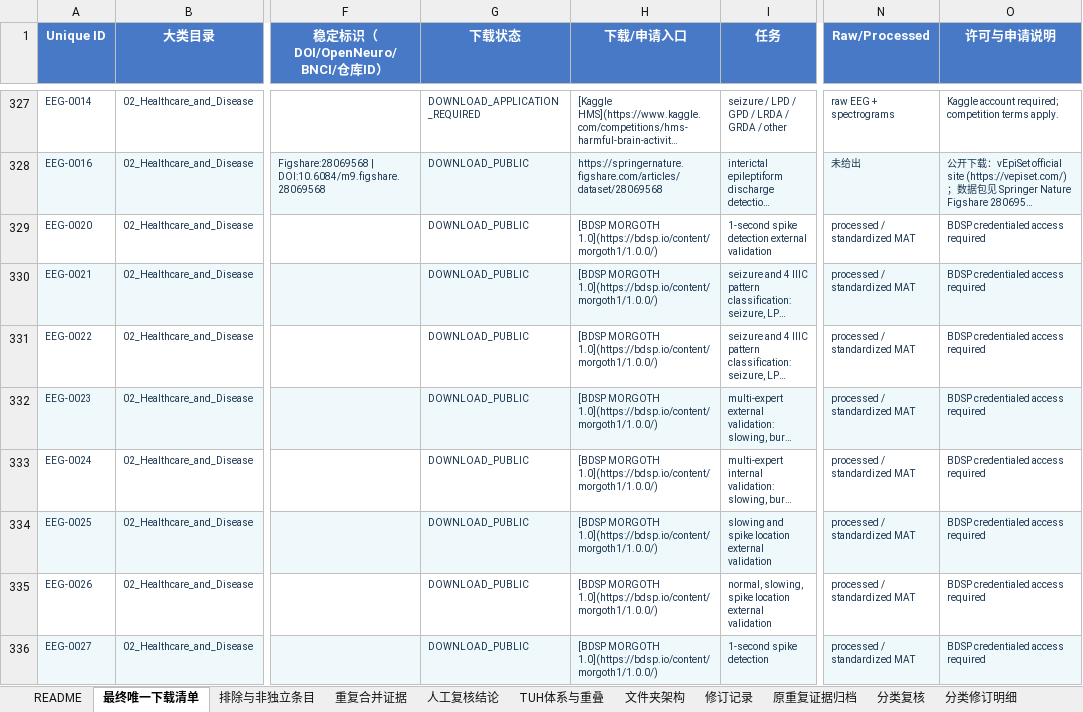
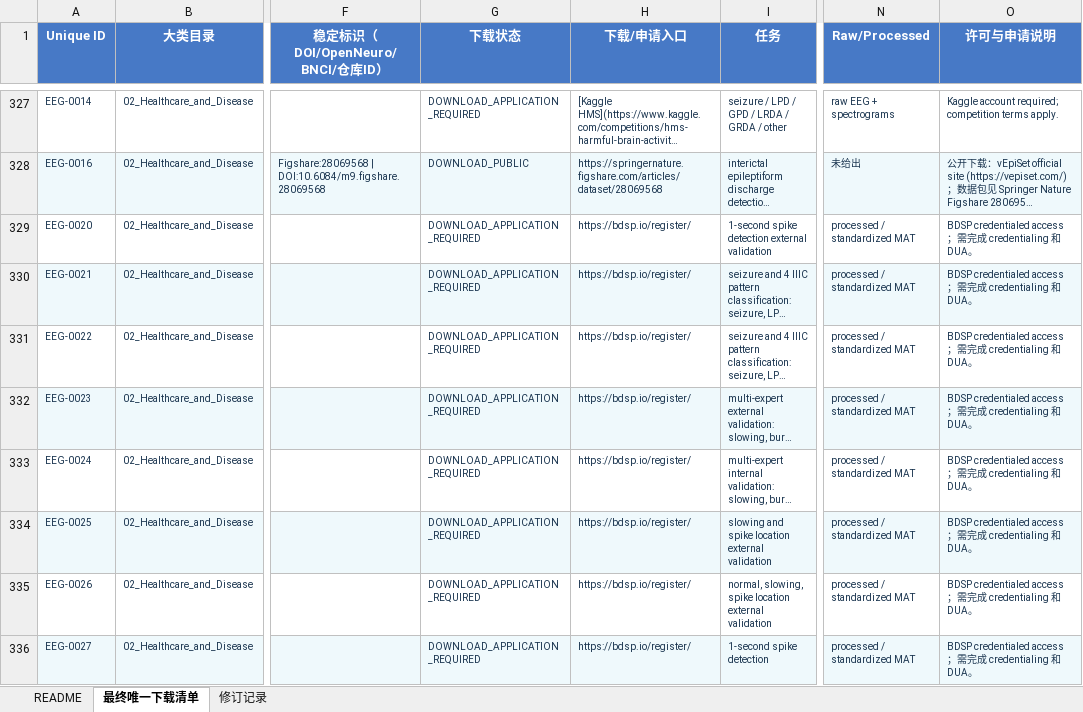
Before and after one commit to Townzc/Big-EEG-Data, an Excel workbook: EEG_healthcare_disease_catalog_20260823.xlsx, sheet 最终唯一下载清单, drawn as a sheet; only a part is shown, gaps mark what is left out; long unchanged cells end in …; values as stored, in another font and other column widths than the file's, no borders; table styles not drawn; the diff covers the shown part only; the diff names each change by its address in the sheet, - before the commit and + after, or states it on an @@ line.

Commit message:
Simplify workbook and verify application queue

```diff
--- a/EEG_healthcare_disease_catalog_20260823.xlsx (sheet 最终唯一下载清单)
+++ b/EEG_healthcare_disease_catalog_20260823.xlsx (sheet 最终唯一下载清单)
-sheet tab: 排除与非独立条目
-sheet tab: 重复合并证据
-sheet tab: 人工复核结论
-sheet tab: TUH体系与重叠
-sheet tab: 文件夹架构
-sheet tab: 原重复证据归档
-sheet tab: 分类复核
-sheet tab: 分类修订明细
-G329:G336 (下载状态): DOWNLOAD_PUBLIC
+G329:G336 (下载状态): DOWNLOAD_APPLICATION_REQUIRED
-H329:H336 (下载/申请入口): [BDSP MORGOTH 1.0](https://bdsp.io/content/morgoth1/1.0.0/)
+H329:H336 (下载/申请入口): https://bdsp.io/register/
-O329:O336 (许可与申请说明): BDSP credentialed access required
+O329:O336 (许可与申请说明): BDSP credentialed access；需完成 credentialing 和 DUA。
```
Also changed, not shown: 64 edited cells elsewhere in this sheet, sheet 修订记录, sheet README, other sheet tabs, public/EEG_healthcare_disease_catalog_20260823.xlsx, 9 other files.
